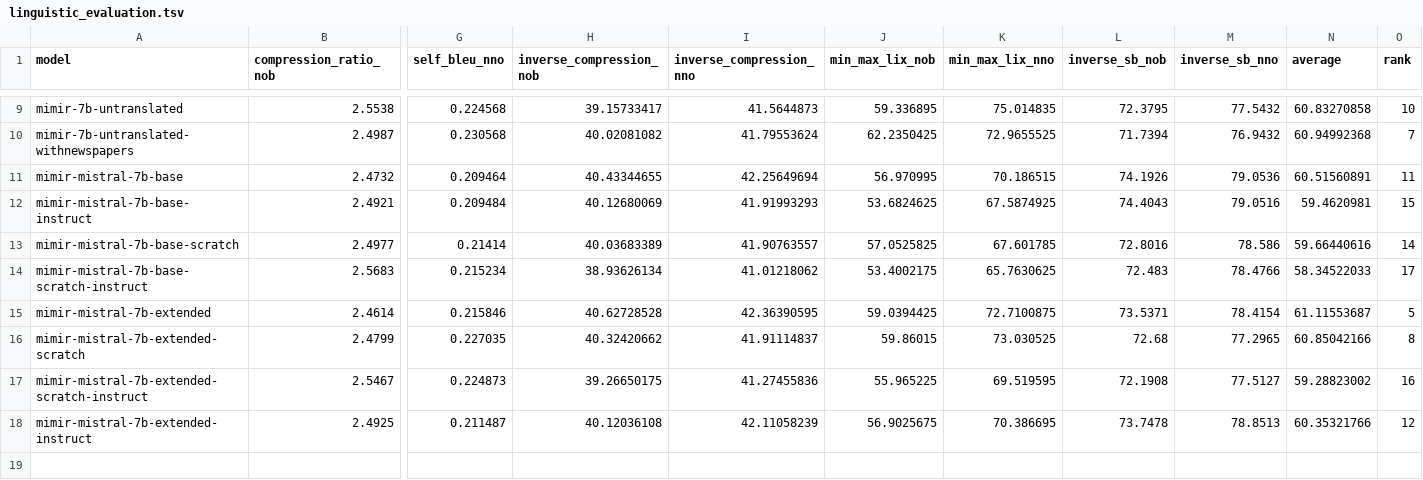
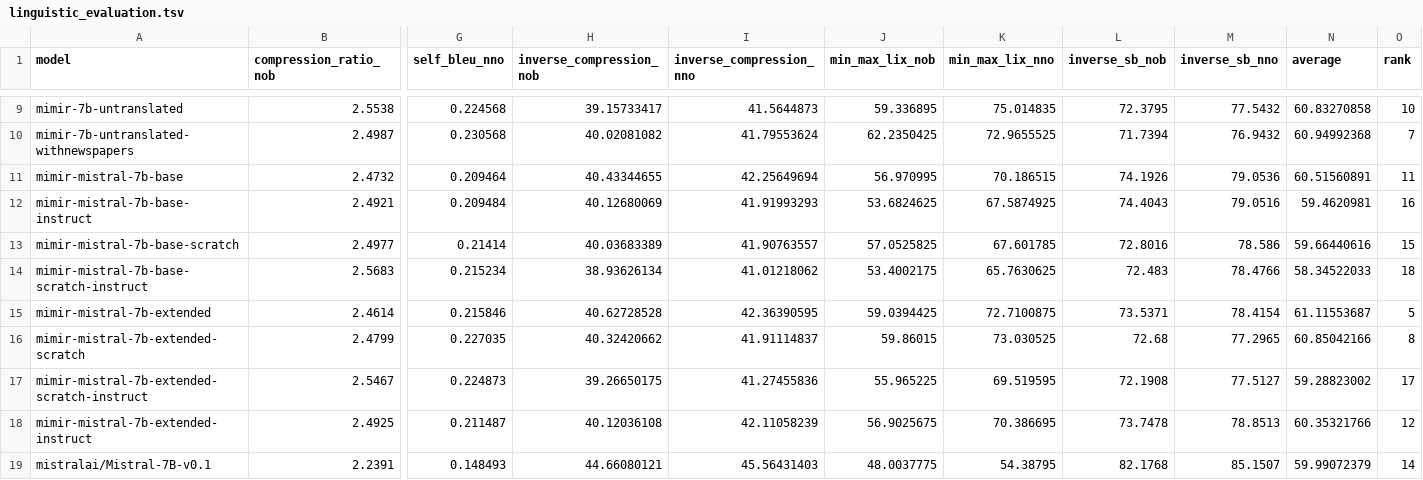
Before and after one commit to mimir-project/mimir-evaluation, a TSV file: mimir_results/linguistic_evaluation.tsv, drawn as a sheet; only a part is shown, gaps mark what is left out; rows hold the shown columns only; the diff names each change by its address in the sheet, - before the commit and + after, or states it on an @@ line.

Commit message:
Add latest resutls from instrut models and original Mistral

```diff
--- a/mimir_results/linguistic_evaluation.tsv
+++ b/mimir_results/linguistic_evaluation.tsv
-O12 (rank): 15
+O12 (rank): 16
-O13 (rank): 14
+O13 (rank): 15
-O14 (rank): 17
+O14 (rank): 18
-O17 (rank): 16
+O17 (rank): 17
+row 19: mistralai/Mistral-7B-v0.1 | 2.2391 | 0.148493 | 44.66080121 | 45.56431403 | 48.0037775 | 54.38795 | 82.1768 | 85.1507 | 59.99072379 | 14
```
Also changed, not shown: 1 other file.
